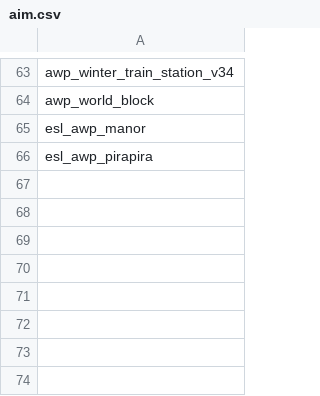
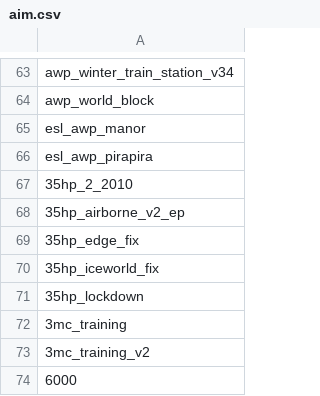
Before and after one commit to Cyclops789/Map-Downloader, a CSV file: aim.csv, drawn as a sheet; only a part is shown, gaps mark what is left out; the diff names each change by its address in the sheet, - before the commit and + after, or states it on an @@ line.

Commit message:
Update aim.csv

```diff
--- a/aim.csv
+++ b/aim.csv
+row 67: 35hp_2_2010
+row 68: 35hp_airborne_v2_ep
+row 69: 35hp_edge_fix
+row 70: 35hp_iceworld_fix
+row 71: 35hp_lockdown
+row 72: 3mc_training
+row 73: 3mc_training_v2
+row 74: 6000
```
